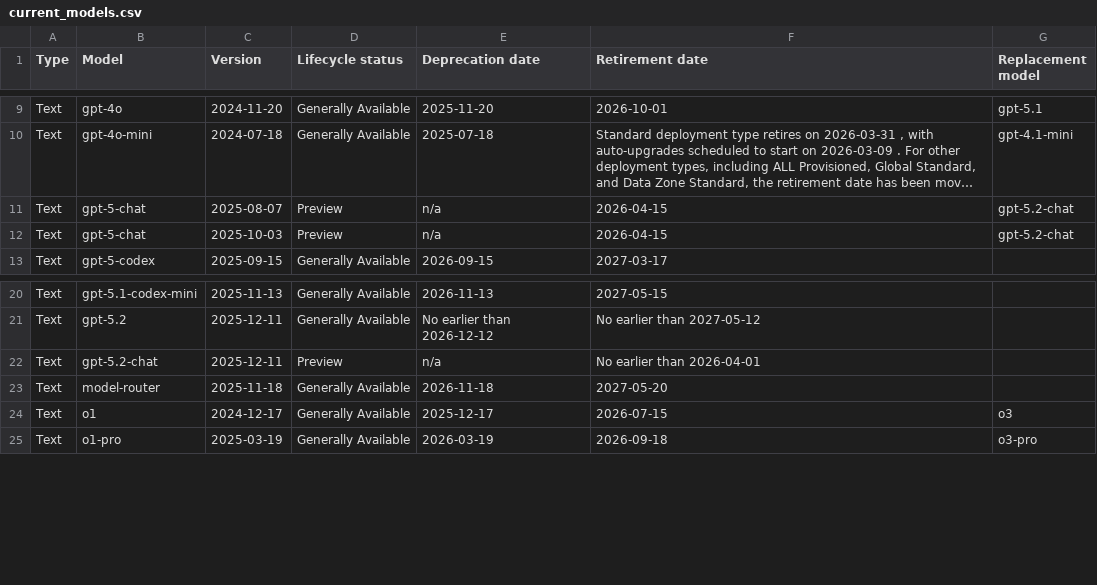
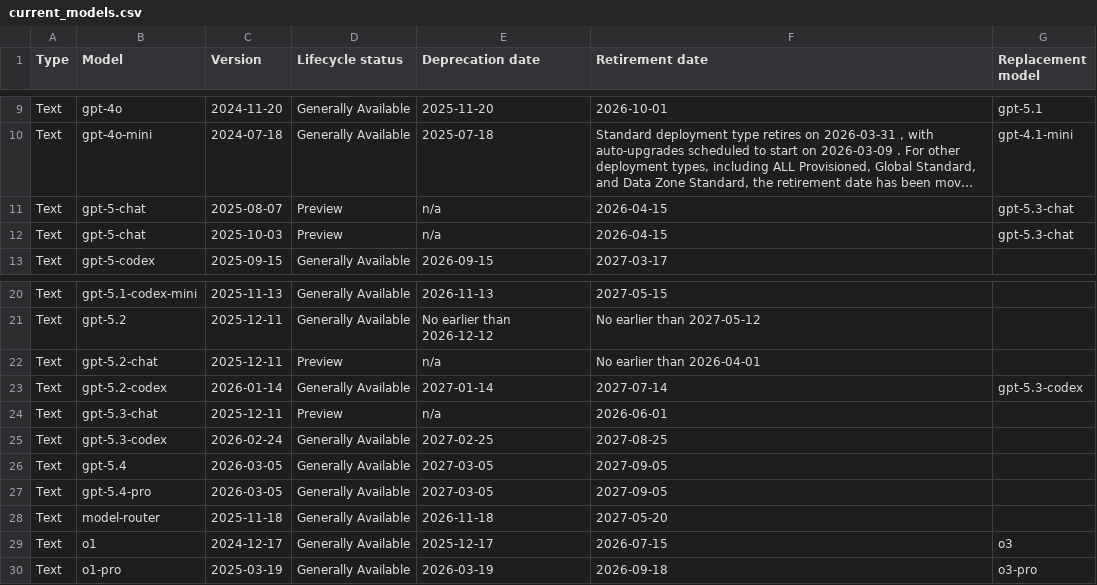
Before and after one commit to conoro/azure-ai-model-retirements-rss, a CSV file: output/current_models.csv, drawn as a sheet; only a part is shown, gaps mark what is left out; long unchanged cells end in …; the diff names each change by its address in the sheet, - before the commit and + after, or states it on an @@ line.

```diff
--- a/output/current_models.csv
+++ b/output/current_models.csv
-G11:G12 (Replacement model): gpt-5.2-chat
+G11:G12 (Replacement model): gpt-5.3-chat
+row 23: Text | gpt-5.2-codex | 2026-01-14 | Generally Available | 2027-01-14 | 2027-07-14 | gpt-5.3-codex
+row 24: Text | gpt-5.3-chat | 2025-12-11 | Preview | n/a | 2026-06-01
+row 25: Text | gpt-5.3-codex | 2026-02-24 | Generally Available | 2027-02-25 | 2027-08-25
+row 26: Text | gpt-5.4 | 2026-03-05 | Generally Available | 2027-03-05 | 2027-09-05
+row 27: Text | gpt-5.4-pro | 2026-03-05 | Generally Available | 2027-03-05 | 2027-09-05
```
Also changed, not shown: 2 other files.
